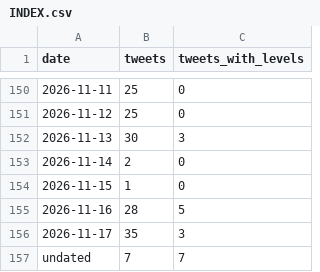
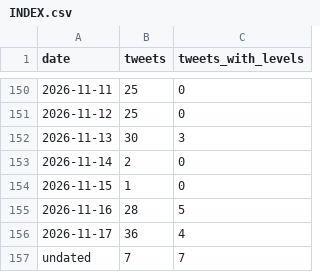
Before and after one commit to kfccolonel1/LVLS, a CSV file: archive/tweets/INDEX.csv, drawn as a sheet; only a part is shown, gaps mark what is left out.

```diff
--- a/archive/tweets/INDEX.csv
+++ b/archive/tweets/INDEX.csv
@@ -155,3 +155,3 @@ date,tweets,tweets_with_levels
 2026-11-16,28,5
-2026-11-17,35,3
+2026-11-17,36,4
 undated,7,7
```
Also changed, not shown: archive/tweets/new-levels.csv, 1 other file.
